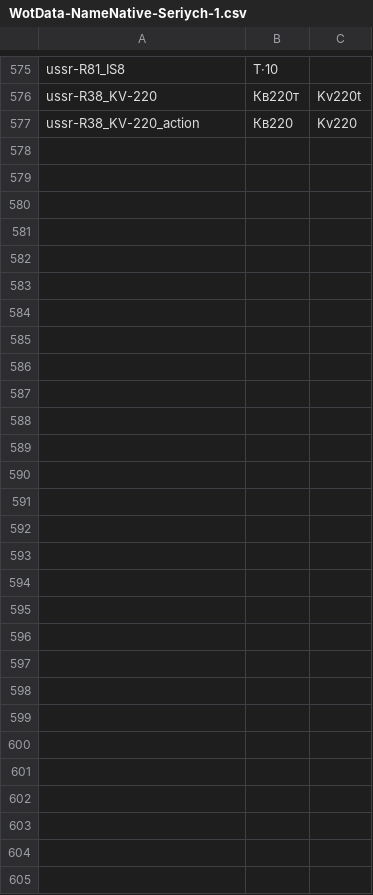
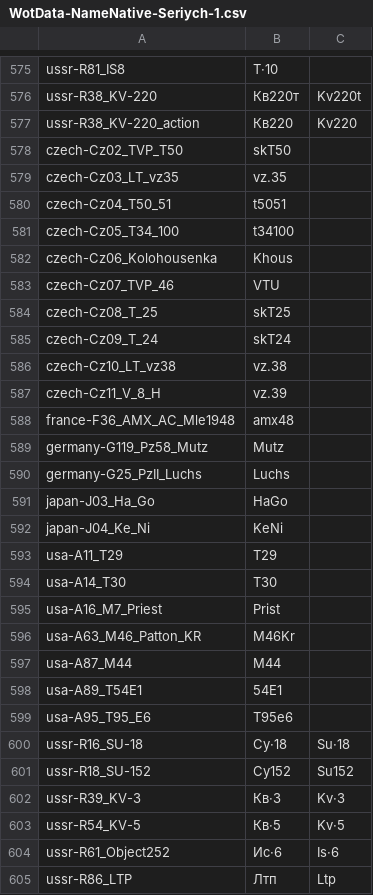
Before and after one commit to rstarkov/TankIconMaker, a CSV file: Resources/WotData-NameNative-Seriych-1.csv, drawn as a sheet; only a part is shown, gaps mark what is left out; the diff covers the shown part only; the diff names each change by its address in the sheet, - before the commit and + after, or states it on an @@ line.

Commit message:
update shortnames

```diff
--- a/Resources/WotData-NameNative-Seriych-1.csv
+++ b/Resources/WotData-NameNative-Seriych-1.csv
+row 578: czech-Cz02_TVP_T50 | skT50
+row 579: czech-Cz03_LT_vz35 | vz.35
+row 580: czech-Cz04_T50_51 | t5051
+row 581: czech-Cz05_T34_100 | t34100
+row 582: czech-Cz06_Kolohousenka | Khous
+row 583: czech-Cz07_TVP_46 | VTU
+row 584: czech-Cz08_T_25 | skT25
+row 585: czech-Cz09_T_24 | skT24
+row 586: czech-Cz10_LT_vz38 | vz.38
+row 587: czech-Cz11_V_8_H | vz.39
+row 588: france-F36_AMX_AC_Mle1948 | amx48
+row 589: germany-G119_Pz58_Mutz | Mutz
+row 590: germany-G25_PzII_Luchs | Luchs
+row 591: japan-J03_Ha_Go | HaGo
+row 592: japan-J04_Ke_Ni | KeNi
+row 593: usa-A11_T29 | T29
+row 594: usa-A14_T30 | T30
+row 595: usa-A16_M7_Priest | Prist
+row 596: usa-A63_M46_Patton_KR | M46Kr
+row 597: usa-A87_M44 | M44
+row 598: usa-A89_T54E1 | 54E1
+row 599: usa-A95_T95_E6 | T95e6
+row 600: ussr-R16_SU-18 | Су·18 | Su·18
+row 601: ussr-R18_SU-152 | Су152 | Su152
+row 602: ussr-R39_KV-3 | Кв·3 | Kv·3
+row 603: ussr-R54_KV-5 | Кв·5 | Kv·5
+row 604: ussr-R61_Object252 | Ис·6 | Is·6
+row 605: ussr-R86_LTP | Лтп | Ltp
```
Also changed, not shown: 8 edited cells elsewhere in this file.
